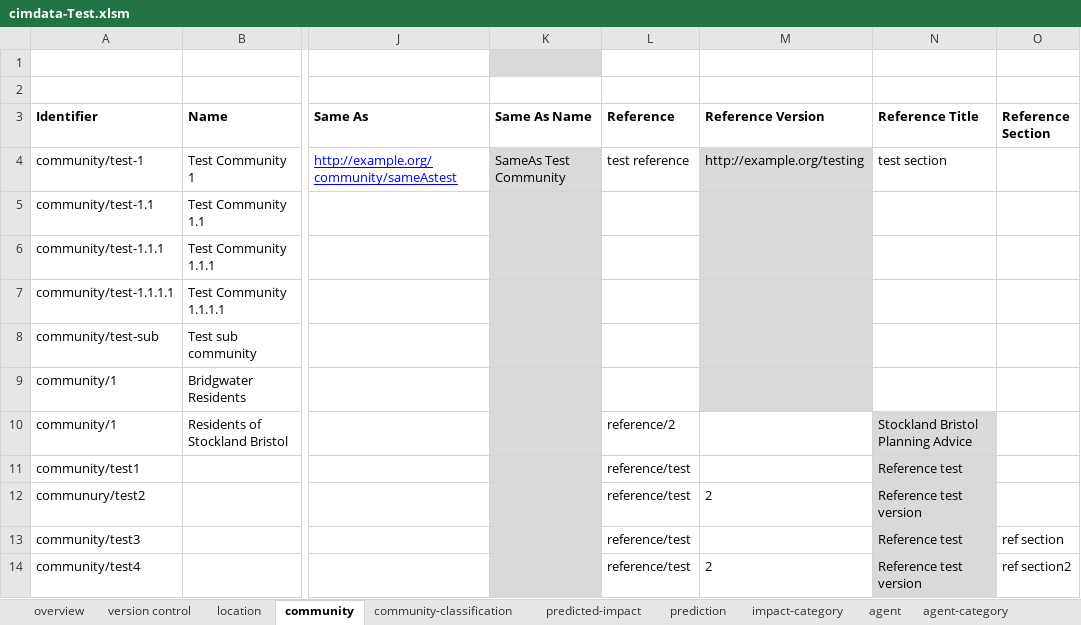
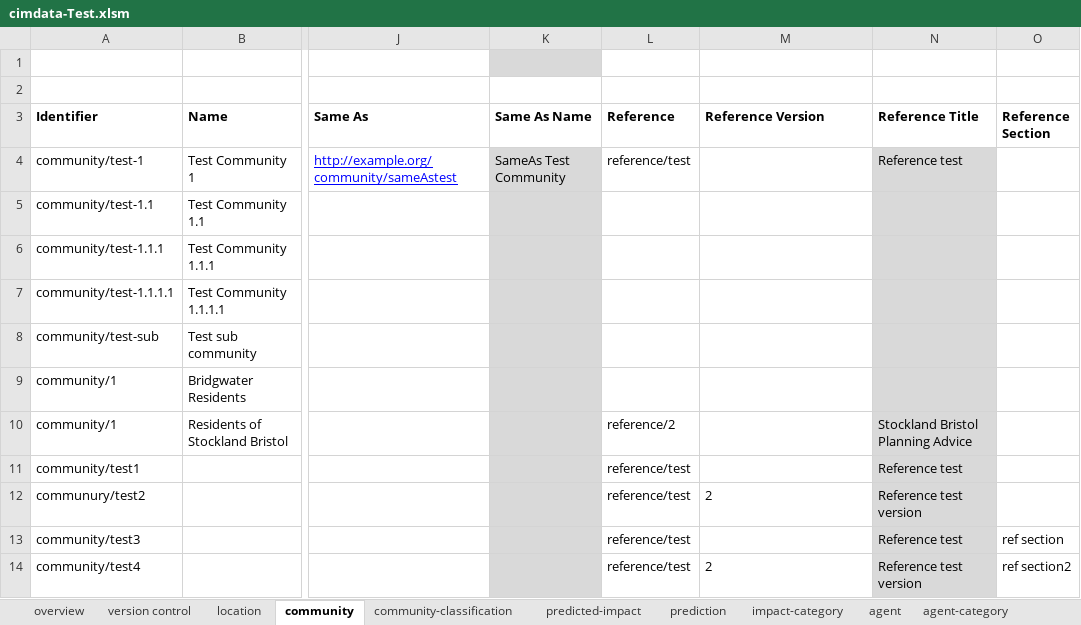
Before and after one commit to epimorphics/sedgemoor-data, an Excel workbook: package/client/cimdata-Test.xlsm, sheet community, drawn as a sheet; only a part is shown, gaps mark what is left out; values as stored, in another font and other column widths than the file's, no borders; charts and pictures not drawn; the diff names each change by its address in the sheet, - before the commit and + after, or states it on an @@ line.

Commit message:
Fixed bad test data

```diff
--- a/package/client/cimdata-Test.xlsm (sheet community)
+++ b/package/client/cimdata-Test.xlsm (sheet community)
-L4 (Reference): test reference
+L4 (Reference): reference/test
-M4 (Reference Version): http://example.org/testing
+M4 (Reference Version): (empty)
-M4:M9 fill: #D9D9D9
+M4:M9 fill: none
-N4 (Reference Title): test section
+N4 (Reference Title): Reference test
-N4:N9 fill: none
+N4:N9 fill: #D9D9D9
```
Also changed, not shown: sheet project, sheet predicted-impact, sheet proposal, sheet agent, sheet resource-source, sheet item, 2 more sheets, 6 other files.
